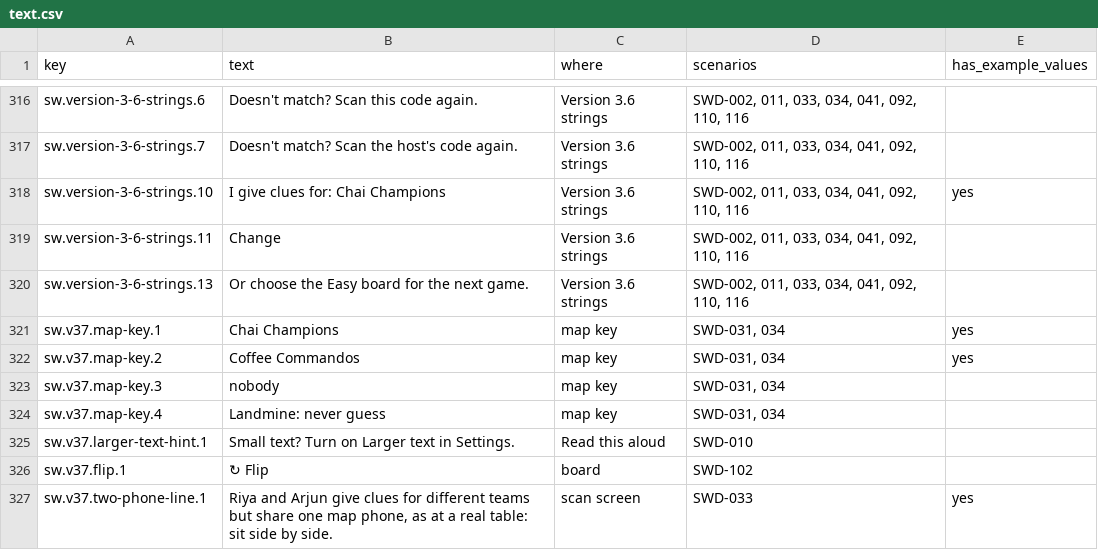
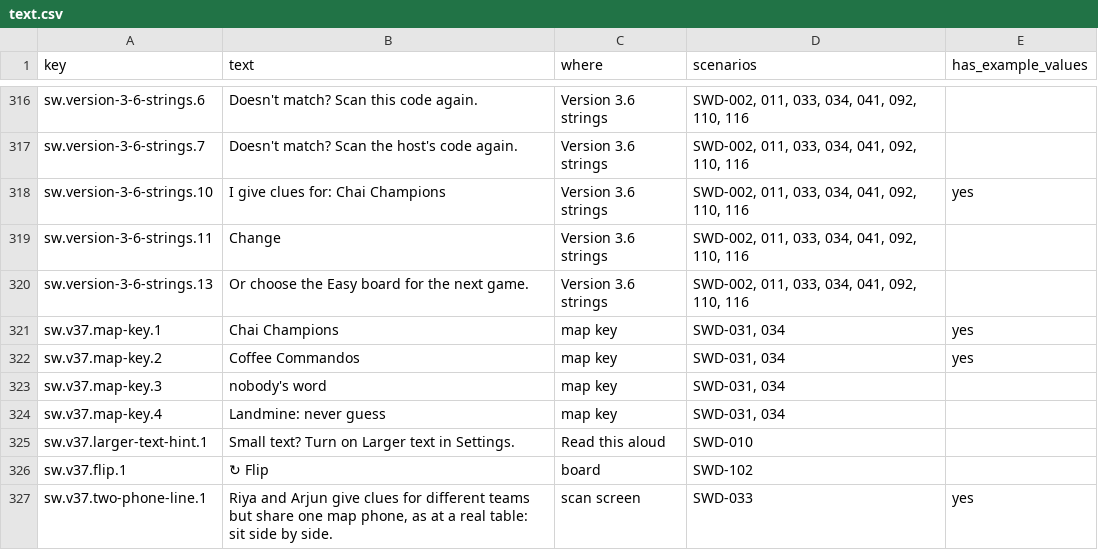
Before and after one commit to virapandy/pocket-game-night, a CSV file: docs/games/secret-words/text.csv, drawn as a sheet; only a part is shown, gaps mark what is left out.

```diff
--- a/docs/games/secret-words/text.csv
+++ b/docs/games/secret-words/text.csv
@@ -322,3 +322,3 @@ sw.v37.map-key.1,Chai Champions,map key,"SWD-031, 034",yes
 sw.v37.map-key.2,Coffee Commandos,map key,"SWD-031, 034",yes
-sw.v37.map-key.3,nobody,map key,"SWD-031, 034",
+sw.v37.map-key.3,nobody's word,map key,"SWD-031, 034",
 sw.v37.map-key.4,Landmine: never guess,map key,"SWD-031, 034",
```
Also changed, not shown: 1 other file.
